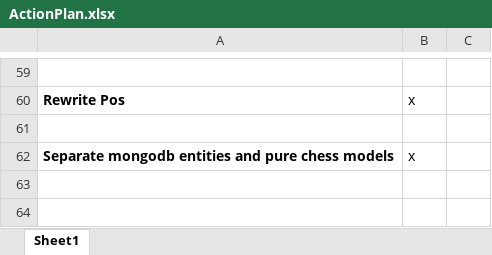
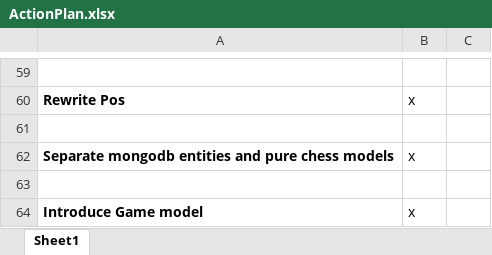
Before and after one commit to LeonidPozamantir/li-ja, an Excel workbook: ActionPlan.xlsx, sheet Sheet1, drawn as a sheet; only a part is shown, gaps mark what is left out; values as stored, in another font and other column widths than the file's, no borders; the diff names each change by its address in the sheet, - before the commit and + after, or states it on an @@ line.

Commit message:
game model

```diff
--- a/ActionPlan.xlsx (sheet Sheet1)
+++ b/ActionPlan.xlsx (sheet Sheet1)
+row 63: (empty)
+row 64: Introduce Game model | x
```
Also changed, not shown: 2 other files.
